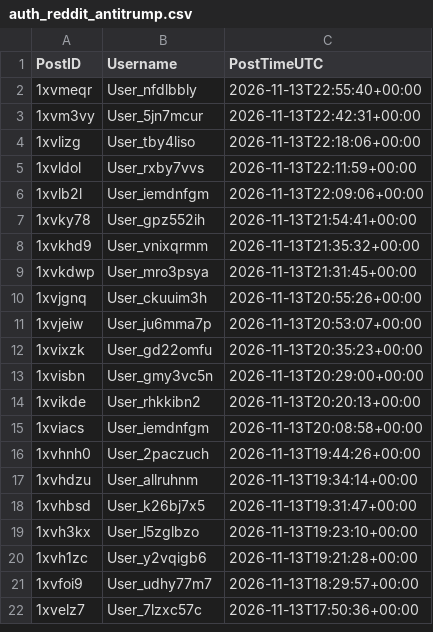
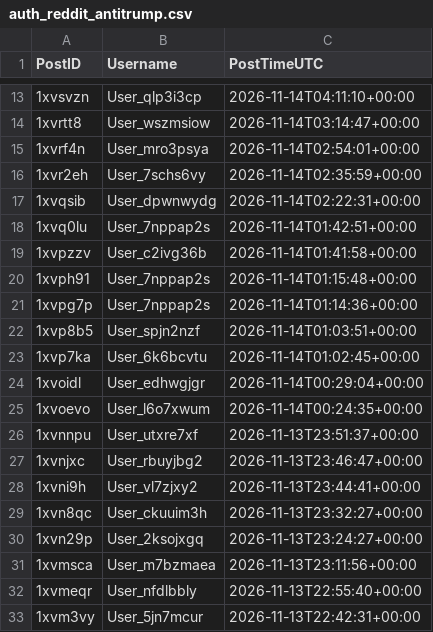
Before and after one commit to Ok-Stand-2128/Live-Reddit-Tracking, a CSV file: data/auth_reddit_antitrump.csv, drawn as a sheet; only a part is shown, gaps mark what is left out; the shorter side is filled out with more unchanged rows; the diff covers the shown part only; the diff names each change by its address in the sheet, - before the commit and + after, or states it on an @@ line.

```diff
--- a/data/auth_reddit_antitrump.csv
+++ b/data/auth_reddit_antitrump.csv
+row 13: 1xvsvzn | User_qlp3i3cp | 2026-11-14T04:11:10+00:00
+row 14: 1xvrtt8 | User_wszmsiow | 2026-11-14T03:14:47+00:00
+row 15: 1xvrf4n | User_mro3psya | 2026-11-14T02:54:01+00:00
+row 16: 1xvr2eh | User_7schs6vy | 2026-11-14T02:35:59+00:00
+row 17: 1xvqsib | User_dpwnwydg | 2026-11-14T02:22:31+00:00
+row 18: 1xvq0lu | User_7nppap2s | 2026-11-14T01:42:51+00:00
+row 19: 1xvpzzv | User_c2ivg36b | 2026-11-14T01:41:58+00:00
+row 20: 1xvph91 | User_7nppap2s | 2026-11-14T01:15:48+00:00
+row 21: 1xvpg7p | User_7nppap2s | 2026-11-14T01:14:36+00:00
+row 22: 1xvp8b5 | User_spjn2nzf | 2026-11-14T01:03:51+00:00
+row 23: 1xvp7ka | User_6k6bcvtu | 2026-11-14T01:02:45+00:00
+row 24: 1xvoidl | User_edhwgjgr | 2026-11-14T00:29:04+00:00
+row 25: 1xvoevo | User_l6o7xwum | 2026-11-14T00:24:35+00:00
+row 26: 1xvnnpu | User_utxre7xf | 2026-11-13T23:51:37+00:00
+row 27: 1xvnjxc | User_rbuyjbg2 | 2026-11-13T23:46:47+00:00
+row 28: 1xvni9h | User_vl7zjxy2 | 2026-11-13T23:44:41+00:00
+row 29: 1xvn8qc | User_ckuuim3h | 2026-11-13T23:32:27+00:00
+row 30: 1xvn29p | User_2ksojxgq | 2026-11-13T23:24:27+00:00
+row 31: 1xvmsca | User_m7bzmaea | 2026-11-13T23:11:56+00:00
```
Also changed, not shown: 11 added rows elsewhere in this file, data/auth_reddit_AnythingGoesNews.csv, data/auth_reddit_Conservative.csv, 10 other files.
